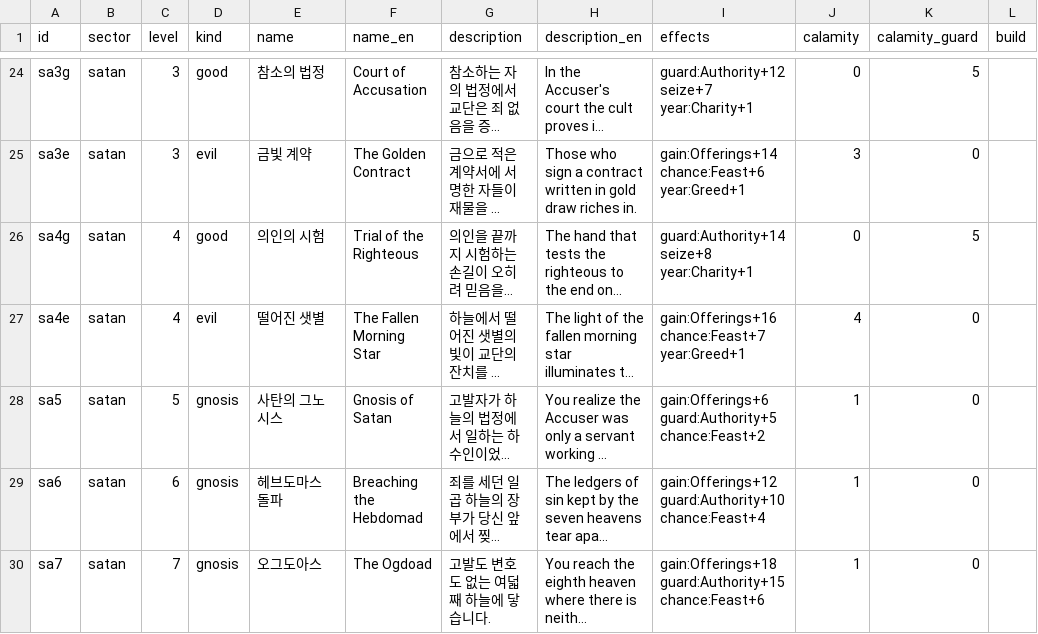
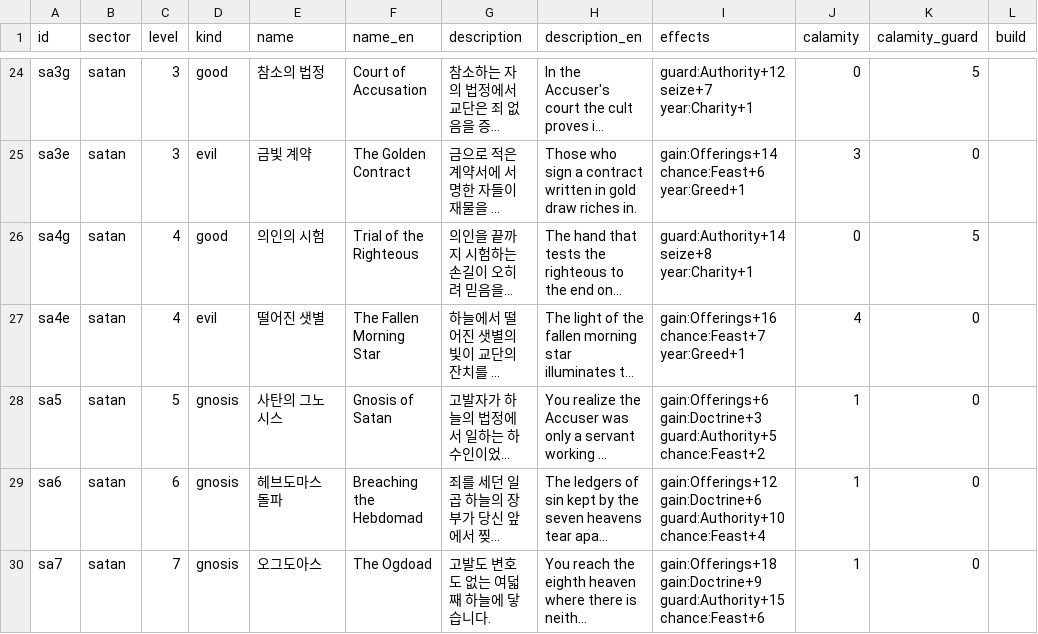
Before and after one commit to Semel-0421/XXXcult-simulator, a CSV file: Docs/eye/aeon_skills.csv, drawn as a sheet; only a part is shown, gaps mark what is left out; long unchanged cells end in …; the diff covers the shown part only; the diff names each change by its address in the sheet, - before the commit and + after, or states it on an @@ line.

```diff
--- a/Docs/eye/aeon_skills.csv
+++ b/Docs/eye/aeon_skills.csv
-I28 (effects): gain:Offerings+6 guard:Authority+5 chance:Feast+2
+I28 (effects): gain:Offerings+6 gain:Doctrine+3 guard:Authority+5 chance:Feast+2
-I29 (effects): gain:Offerings+12 guard:Authority+10 chance:Feast+4
+I29 (effects): gain:Offerings+12 gain:Doctrine+6 guard:Authority+10 chance:Feast+4
-I30 (effects): gain:Offerings+18 guard:Authority+15 chance:Feast+6
+I30 (effects): gain:Offerings+18 gain:Doctrine+9 guard:Authority+15 chance:Feast+6
```
Also changed, not shown: 12 edited cells elsewhere in this file, 6 other files.
